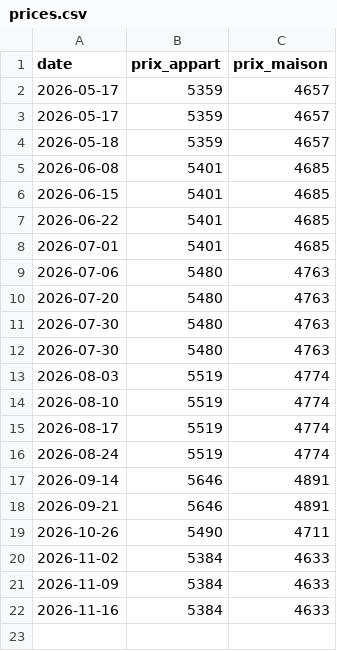
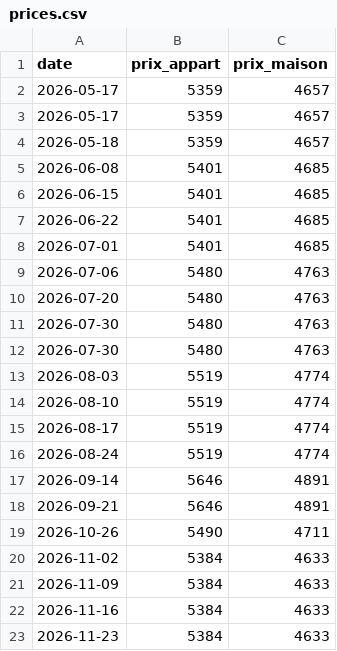
Before and after one commit to EliasP-MT/Immo-tracker, a CSV file: data/prices.csv, drawn as a sheet.

```diff
--- a/data/prices.csv
+++ b/data/prices.csv
@@ -22 +22,2 @@ date,prix_appart,prix_maison
 2026-11-16,5384,4633
+2026-11-23,5384,4633
```
